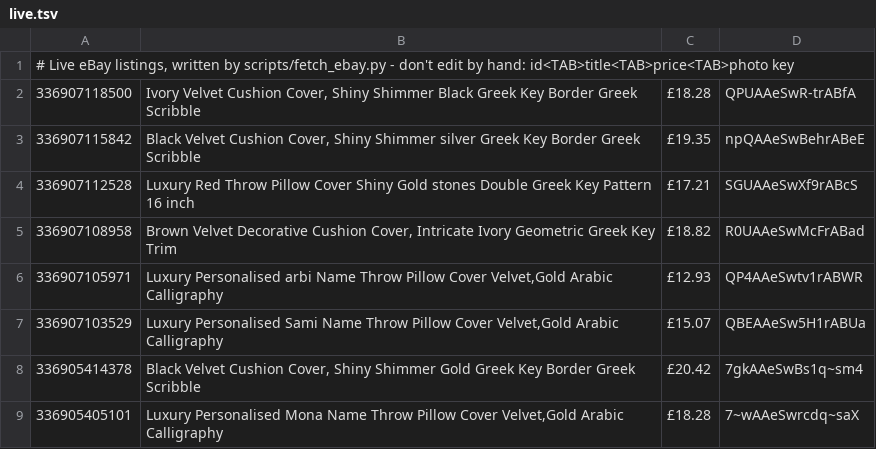
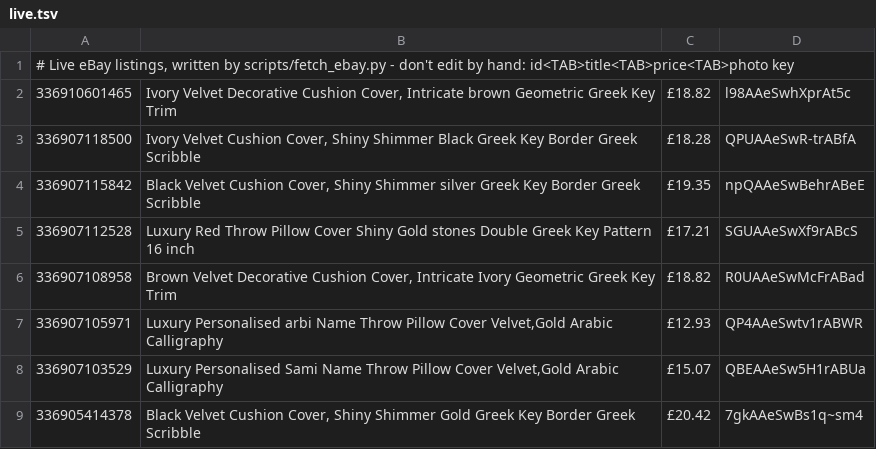
Before and after one commit to alfarash/alfarash-site, a TSV file: data/live.tsv, drawn as a sheet; only a part is shown; the shorter side is filled out with more unchanged rows.

```diff
--- a/data/live.tsv
+++ b/data/live.tsv
@@ -1,2 +1,3 @@
 # Live eBay listings, written by scripts/fetch_ebay.py - don't edit by hand: id<TAB>title<TAB>price<TAB>photo key
+336910601465	Ivory Velvet Decorative Cushion Cover, Intricate brown Geometric Greek Key Trim	£18.82	l98AAeSwhXprAt5c
 336907118500	Ivory Velvet Cushion Cover, Shiny Shimmer Black Greek Key Border Greek Scribble	£18.28	QPUAAeSwR-trABfA
```
